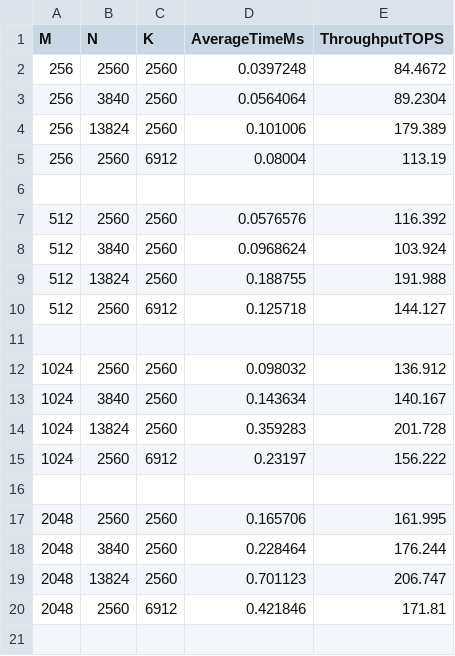
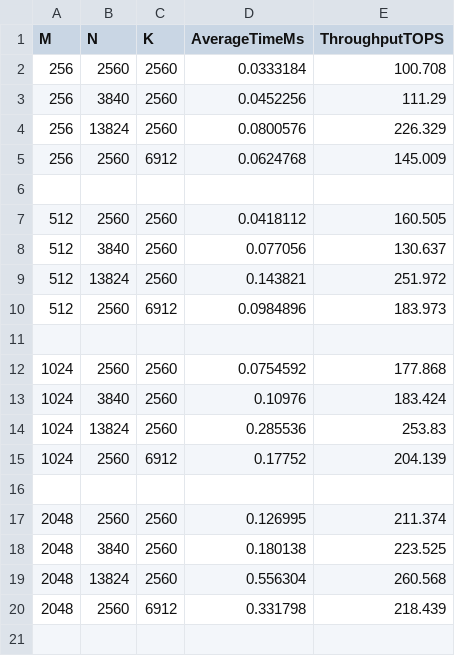
Before and after one commit to bcacdwk/GPUdemo, a CSV file: BLAS/cuBLAS_TN_fp16.csv, drawn as a sheet; only a part is shown; the diff covers the shown part only.

```diff
--- a/BLAS/cuBLAS_TN_fp16.csv
+++ b/BLAS/cuBLAS_TN_fp16.csv
@@ -1,21 +1,21 @@
 M,N,K,AverageTimeMs,ThroughputTOPS
-256,2560,2560,0.0397248,84.4672
-256,3840,2560,0.0564064,89.2304
-256,13824,2560,0.101006,179.389
-256,2560,6912,0.08004,113.19
+256,2560,2560,0.0333184,100.708
+256,3840,2560,0.0452256,111.29
+256,13824,2560,0.0800576,226.329
+256,2560,6912,0.0624768,145.009
 
-512,2560,2560,0.0576576,116.392
-512,3840,2560,0.0968624,103.924
-512,13824,2560,0.188755,191.988
-512,2560,6912,0.125718,144.127
+512,2560,2560,0.0418112,160.505
+512,3840,2560,0.077056,130.637
+512,13824,2560,0.143821,251.972
+512,2560,6912,0.0984896,183.973
 
-1024,2560,2560,0.098032,136.912
-1024,3840,2560,0.143634,140.167
-1024,13824,2560,0.359283,201.728
-1024,2560,6912,0.23197,156.222
+1024,2560,2560,0.0754592,177.868
+1024,3840,2560,0.10976,183.424
+1024,13824,2560,0.285536,253.83
+1024,2560,6912,0.17752,204.139
 
-2048,2560,2560,0.165706,161.995
-2048,3840,2560,0.228464,176.244
-2048,13824,2560,0.701123,206.747
-2048,2560,6912,0.421846,171.81
+2048,2560,2560,0.126995,211.374
+2048,3840,2560,0.180138,223.525
+2048,13824,2560,0.556304,260.568
+2048,2560,6912,0.331798,218.439
 
```
Also changed, not shown: 15 removed rows and 16 edited cells elsewhere in this file, BLAS/cuBLAS_TN_int8.csv, 8 other files.
